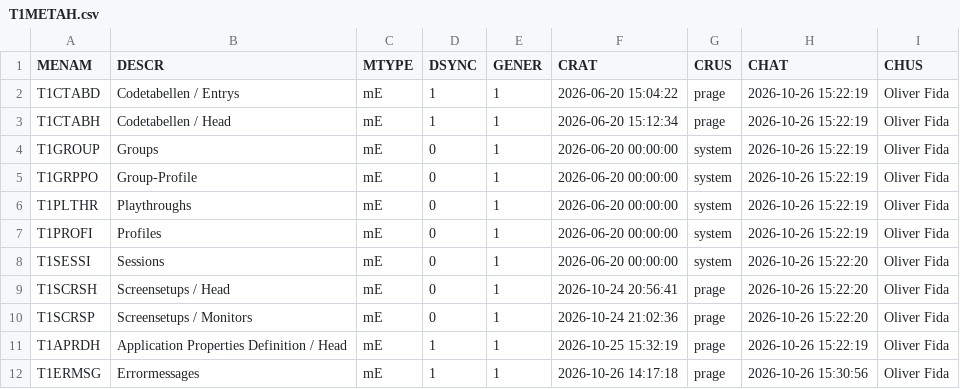
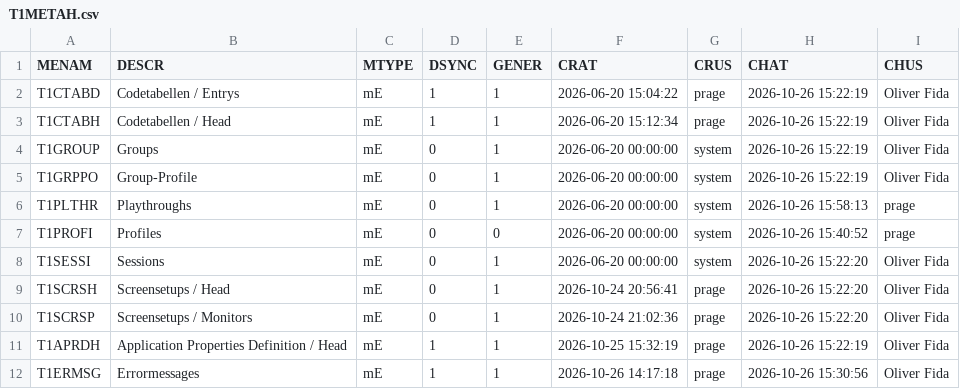
Before and after one commit to MaxPra/GameTimeNext, a CSV file: devsync/T1METAH.csv, drawn as a sheet.

```diff
--- a/devsync/T1METAH.csv
+++ b/devsync/T1METAH.csv
@@ -5,4 +5,4 @@ T1GROUP;Groups;mE;0;1;2026-06-20 00:00:00;system;2026-10-26 15:22:19;Oliver Fida
 T1GRPPO;Group-Profile;mE;0;1;2026-06-20 00:00:00;system;2026-10-26 15:22:19;Oliver Fida
-T1PLTHR;Playthroughs;mE;0;1;2026-06-20 00:00:00;system;2026-10-26 15:22:19;Oliver Fida
-T1PROFI;Profiles;mE;0;1;2026-06-20 00:00:00;system;2026-10-26 15:22:19;Oliver Fida
+T1PLTHR;Playthroughs;mE;0;1;2026-06-20 00:00:00;system;2026-10-26 15:58:13;prage
+T1PROFI;Profiles;mE;0;0;2026-06-20 00:00:00;system;2026-10-26 15:40:52;prage
 T1SESSI;Sessions;mE;0;1;2026-06-20 00:00:00;system;2026-10-26 15:22:20;Oliver Fida
```
Also changed, not shown: devsync/T1METAP.csv, 18 other files.
